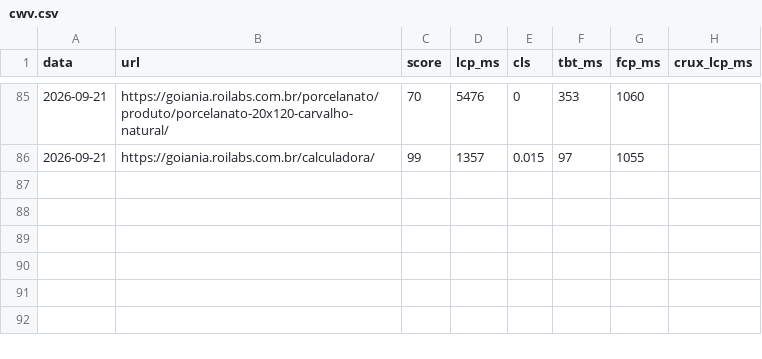
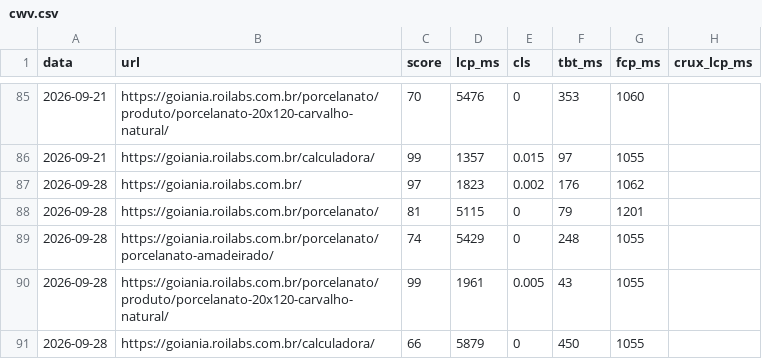
Before and after one commit to JeanZorzetti/roilabs, a CSV file: Docs/Obsidian/90-medicao/cwv.csv, drawn as a sheet; only a part is shown, gaps mark what is left out; the diff names each change by its address in the sheet, - before the commit and + after, or states it on an @@ line.

```diff
--- a/Docs/Obsidian/90-medicao/cwv.csv
+++ b/Docs/Obsidian/90-medicao/cwv.csv
+row 87: 2026-09-28 | https://goiania.roilabs.com.br/ | 97 | 1823 | 0.002 | 176 | 1062
+row 88: 2026-09-28 | https://goiania.roilabs.com.br/porcelanato/ | 81 | 5115 | 0 | 79 | 1201
+row 89: 2026-09-28 | https://goiania.roilabs.com.br/porcelanato/porcelanato-amadeirado/ | 74 | 5429 | 0 | 248 | 1055
+row 90: 2026-09-28 | https://goiania.roilabs.com.br/porcelanato/produto/porcelanato-20x120-carvalho-natural/ | 99 | 1961 | 0.005 | 43 | 1055
+row 91: 2026-09-28 | https://goiania.roilabs.com.br/calculadora/ | 66 | 5879 | 0 | 450 | 1055
```
Also changed, not shown: Docs/Obsidian/90-medicao/rank-tracking.csv, 3 other files.
